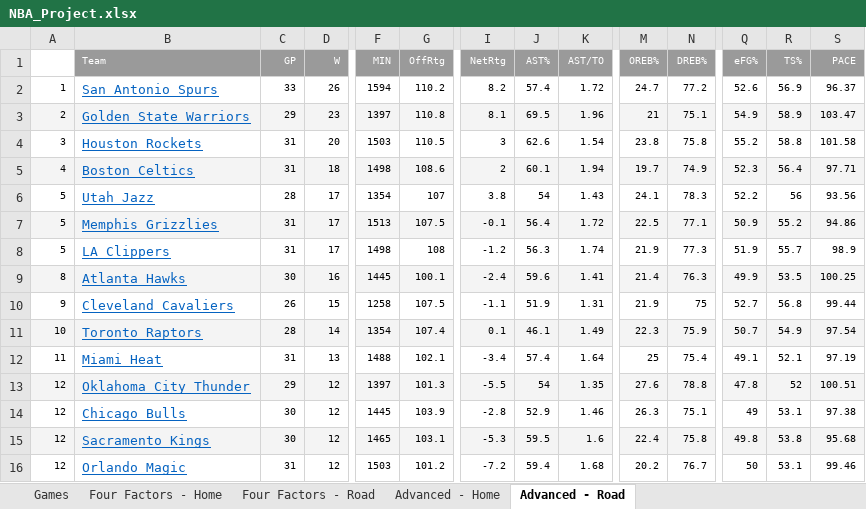
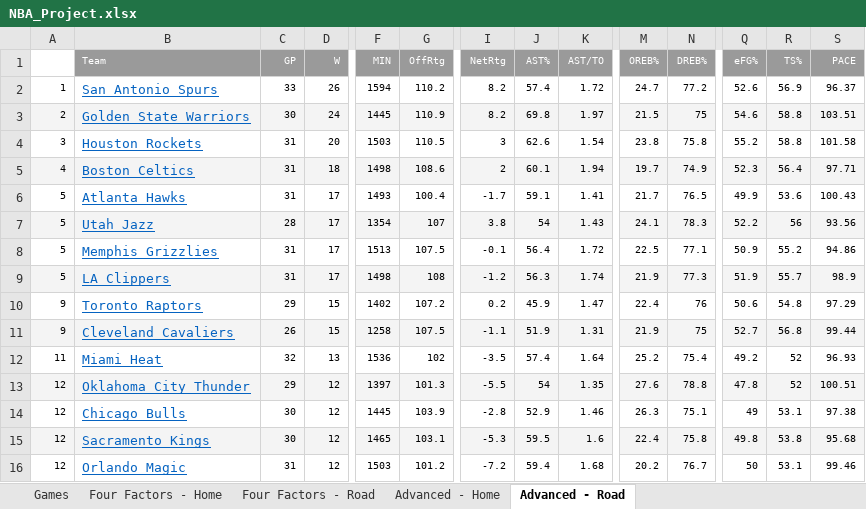
Before and after one commit to dlgoldman/DS-SF-30, an Excel workbook: final-project/3/NBA_Project.xlsx, sheet Advanced - Road, drawn as a sheet; only a part is shown, gaps mark what is left out; values as stored, in another font and other column widths than the file's, no borders; removed rows and columns are numbered as before the commit, all else as after; rows hold the shown columns only; the diff covers the shown part only; the diff names each change by its address in the sheet, - before the commit and + after, or states it on an @@ line.

```diff
--- a/final-project/3/NBA_Project.xlsx (sheet Advanced - Road)
+++ b/final-project/3/NBA_Project.xlsx (sheet Advanced - Road)
-C3 (GP): 29
+C3 (GP): 30
-D3 (W): 23
+D3 (W): 24
-F3 (MIN): 1397
+F3 (MIN): 1445
-G3 (OffRtg): 110.8
+G3 (OffRtg): 110.9
-I3 (NetRtg): 8.1
+I3 (NetRtg): 8.2
-J3 (AST%): 69.5
+J3 (AST%): 69.8
-K3 (AST/TO): 1.96
+K3 (AST/TO): 1.97
-M3 (OREB%): 21
+M3 (OREB%): 21.5
-N3 (DREB%): 75.1
+N3 (DREB%): 75
-Q3 (eFG%): 54.9
+Q3 (eFG%): 54.6
-R3 (TS%): 58.9
+R3 (TS%): 58.8
-S3 (PACE): 103.47
+S3 (PACE): 103.51
+row 6: 5 | Atlanta Hawks | 31 | 17 | 1493 | 100.4 | -1.7 | 59.1 | 1.41 | 21.7 | 76.5 | 49.9 | 53.6 | 100.43
-A7:S7 fill: none
+A7:S7 fill: #F4F4F4
-A8:S8 fill: #F4F4F4
+A8:S8 fill: none
-A9:S9 fill: none
+A9:S9 fill: #F4F4F4
-row 9: 8 | Atlanta Hawks | 30 | 16 | 1445 | 100.1 | -2.4 | 59.6 | 1.41 | 21.4 | 76.3 | 49.9 | 53.5 | 100.25
+row 10: 9 | Toronto Raptors | 29 | 15 | 1402 | 107.2 | 0.2 | 45.9 | 1.47 | 22.4 | 76 | 50.6 | 54.8 | 97.29
-A11:S11 fill: none
+A11:S11 fill: #F4F4F4
-row 11: 10 | Toronto Raptors | 28 | 14 | 1354 | 107.4 | 0.1 | 46.1 | 1.49 | 22.3 | 75.9 | 50.7 | 54.9 | 97.54
-C12 (GP): 31
+C12 (GP): 32
-F12 (MIN): 1488
+F12 (MIN): 1536
-G12 (OffRtg): 102.1
+G12 (OffRtg): 102
-I12 (NetRtg): -3.4
+I12 (NetRtg): -3.5
-M12 (OREB%): 25
+M12 (OREB%): 25.2
-Q12 (eFG%): 49.1
+Q12 (eFG%): 49.2
-R12 (TS%): 52.1
+R12 (TS%): 52
-S12 (PACE): 97.19
+S12 (PACE): 96.93
```
Also changed, not shown: 2 added rows, 2 removed rows, 1 moved row, 27 edited cells and cell formats elsewhere in this sheet, sheet Games, sheet Advanced - Home, sheet Four Factors - Road, sheet Four Factors - Home, hidden cells.
